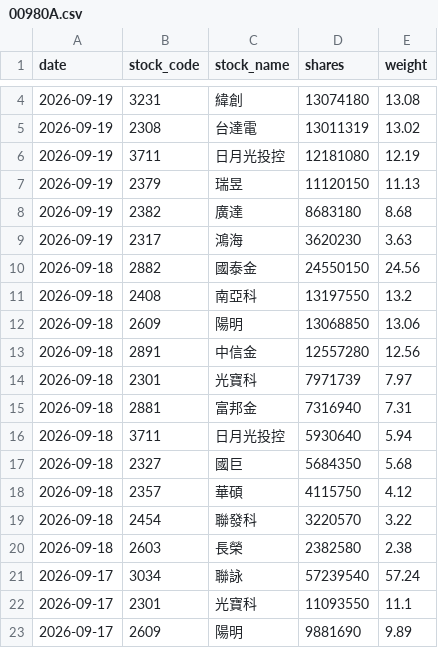
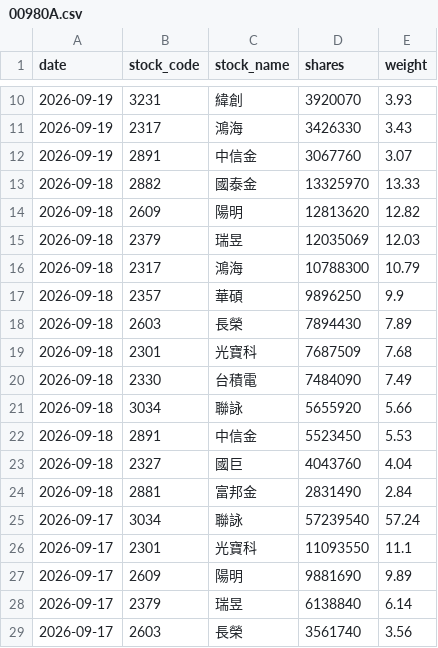
Before and after one commit to yrjjan-allen/active-etf-dashboard, a CSV file: data/00980A.csv, drawn as a sheet; only a part is shown, gaps mark what is left out; the shorter side is filled out with more unchanged rows; the diff covers the shown part only.

```diff
--- a/data/00980A.csv
+++ b/data/00980A.csv
@@ -4,18 +10,16 @@
-2026-09-19,3231,緯創,13074180,13.08
-2026-09-19,2308,台達電,13011319,13.02
-2026-09-19,3711,日月光投控,12181080,12.19
-2026-09-19,2379,瑞昱,11120150,11.13
-2026-09-19,2382,廣達,8683180,8.68
-2026-09-19,2317,鴻海,3620230,3.63
-2026-09-18,2882,國泰金,24550150,24.56
-2026-09-18,2408,南亞科,13197550,13.2
-2026-09-18,2609,陽明,13068850,13.06
-2026-09-18,2891,中信金,12557280,12.56
-2026-09-18,2301,光寶科,7971739,7.97
-2026-09-18,2881,富邦金,7316940,7.31
-2026-09-18,3711,日月光投控,5930640,5.94
-2026-09-18,2327,國巨,5684350,5.68
-2026-09-18,2357,華碩,4115750,4.12
-2026-09-18,2454,聯發科,3220570,3.22
-2026-09-18,2603,長榮,2382580,2.38
+2026-09-19,3231,緯創,3920070,3.93
+2026-09-19,2317,鴻海,3426330,3.43
+2026-09-19,2891,中信金,3067760,3.07
+2026-09-18,2882,國泰金,13325970,13.33
+2026-09-18,2609,陽明,12813620,12.82
+2026-09-18,2379,瑞昱,12035069,12.03
+2026-09-18,2317,鴻海,10788300,10.79
+2026-09-18,2357,華碩,9896250,9.9
+2026-09-18,2603,長榮,7894430,7.89
+2026-09-18,2301,光寶科,7687509,7.68
+2026-09-18,2330,台積電,7484090,7.49
+2026-09-18,3034,聯詠,5655920,5.66
+2026-09-18,2891,中信金,5523450,5.53
+2026-09-18,2327,國巨,4043760,4.04
+2026-09-18,2881,富邦金,2831490,2.84
 2026-09-17,3034,聯詠,57239540,57.24
```
Also changed, not shown: 7 added rows, 1 removed row and 2 edited cells elsewhere in this file, data/00948B.csv, data/00983A.csv, 6 other files.
